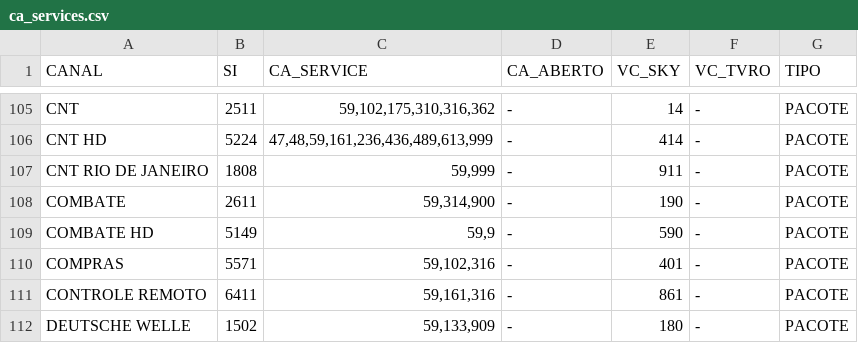
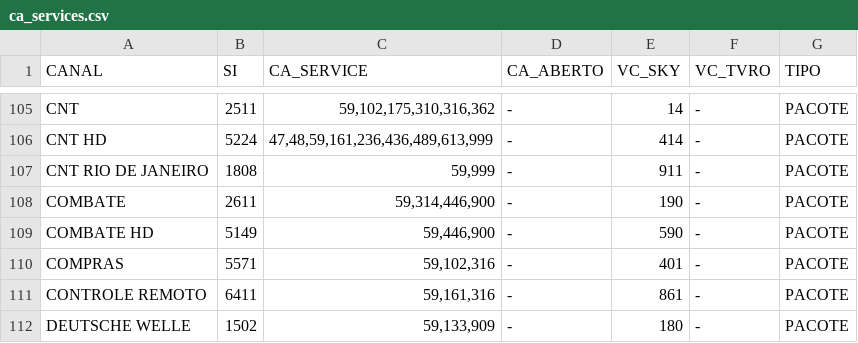
Before and after one commit to celulatecnica/homologacao-tecnica, a CSV file: arquivos/ca_services.csv, drawn as a sheet; only a part is shown, gaps mark what is left out.

Commit message:
Update ca_services.csv

```diff
--- a/arquivos/ca_services.csv
+++ b/arquivos/ca_services.csv
@@ -107,4 +107,4 @@ CNT HD;5224;47,48,59,161,236,436,489,613,999;-;414;-;PACOTE
 CNT RIO DE JANEIRO;1808;59,999;-;911;-;PACOTE
-COMBATE;2611;59,314,900;-;190;-;PACOTE
-COMBATE HD;5149;59,9;-;590;-;PACOTE
+COMBATE;2611;59,314,446,900;-;190;-;PACOTE
+COMBATE HD;5149;59,446,900;-;590;-;PACOTE
 COMPRAS;5571;59,102,316;-;401;-;PACOTE
```
